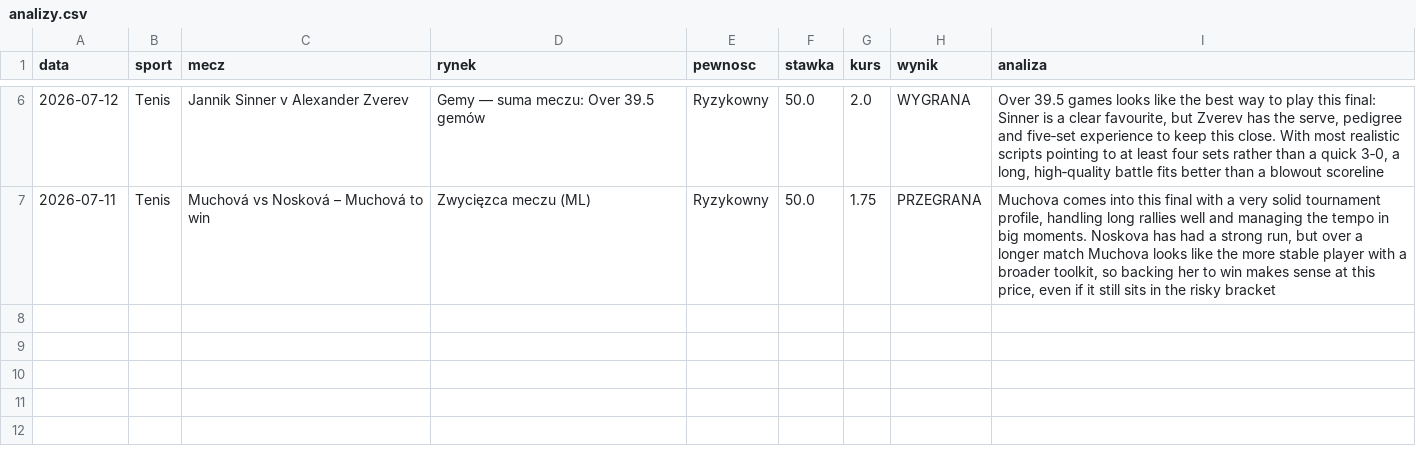
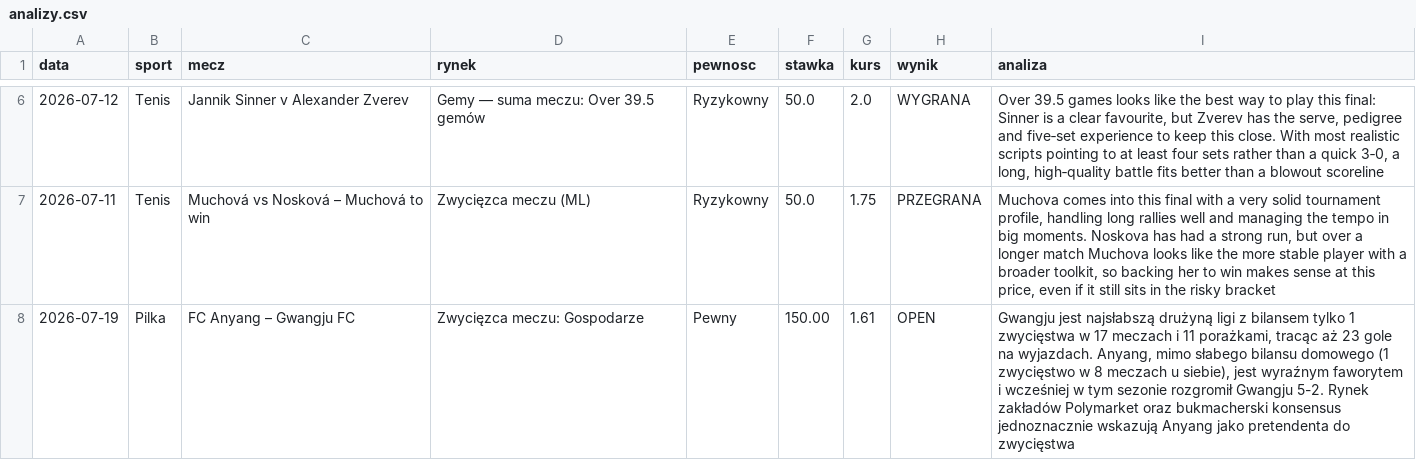
Before and after one commit to Maruha3000/kupony-dashboard, a CSV file: analizy.csv, drawn as a sheet; only a part is shown, gaps mark what is left out.

Commit message:
Dodano typ: FC Anyang – Gwangju FC

```diff
--- a/analizy.csv
+++ b/analizy.csv
@@ -7 +7,2 @@ data,sport,mecz,rynek,pewnosc,stawka,kurs,wynik,analiza
 2026-07-11,Tenis,Muchová vs Nosková – Muchová to win,Zwycięzca meczu (ML),Ryzykowny,50.0,1.75,PRZEGRANA,"Muchova comes into this final with a very solid tournament profile, handling long rallies well and managing the tempo in big moments. Noskova has had a strong run, but over a longer match Muchova looks like the more stable player with a broader toolkit, so backing her to win makes sense at this price, even if it still sits in the risky bracket"
+2026-07-19,Pilka,FC Anyang – Gwangju FC,Zwycięzca meczu: Gospodarze,Pewny,150.00,1.61,OPEN,"Gwangju jest najsłabszą drużyną ligi z bilansem tylko 1 zwycięstwa w 17 meczach i 11 porażkami, tracąc aż 23 gole na wyjazdach. Anyang, mimo słabego bilansu domowego (1 zwycięstwo w 8 meczach u siebie), jest wyraźnym faworytem i wcześniej w tym sezonie rozgromił Gwangju 5-2. Rynek zakładów Polymarket oraz bukmacherski konsensus jednoznacznie wskazują Anyang jako pretendenta do zwycięstwa"
```
